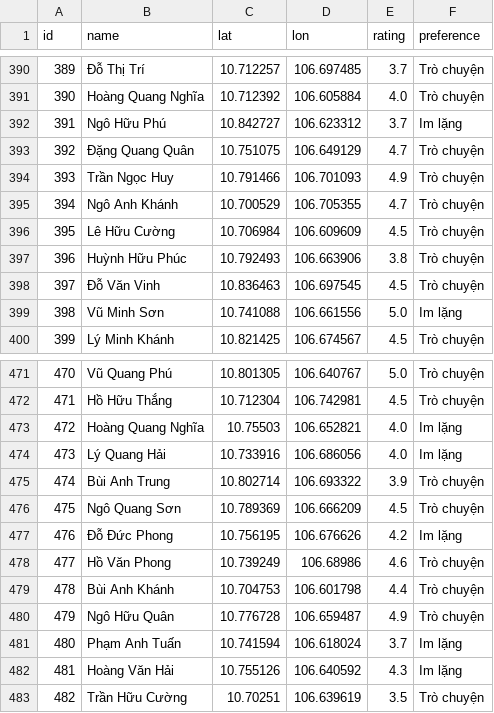
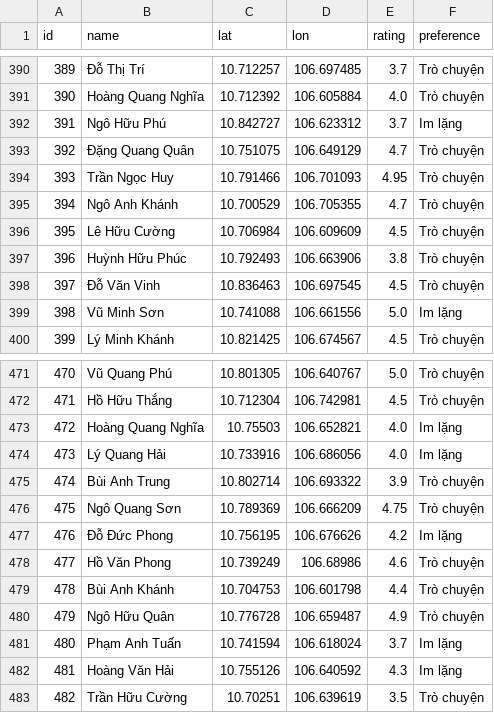
Before and after one commit to NguyenAnhDo165/Order-Transportation-Project, a CSV file: drivers.csv, drawn as a sheet; only a part is shown, gaps mark what is left out; the diff covers the shown part only.

```diff
--- a/drivers.csv
+++ b/drivers.csv
@@ -393,3 +393,3 @@ id,name,lat,lon,rating,preference
 392,Đặng Quang Quân,10.751075,106.649129,4.7,Trò chuyện
-393,Trần Ngọc Huy,10.791466,106.701093,4.9,Trò chuyện
+393,Trần Ngọc Huy,10.791466,106.701093,4.95,Trò chuyện
 394,Ngô Anh Khánh,10.700529,106.705355,4.7,Trò chuyện
@@ -475,3 +475,3 @@ id,name,lat,lon,rating,preference
 474,Bùi Anh Trung,10.802714,106.693322,3.9,Trò chuyện
-475,Ngô Quang Sơn,10.789369,106.666209,4.5,Trò chuyện
+475,Ngô Quang Sơn,10.789369,106.666209,4.75,Trò chuyện
 476,Đỗ Đức Phong,10.756195,106.676626,4.2,Im lặng
```
Also changed, not shown: 5 edited cells elsewhere in this file, reviews.csv, 4 other files.
